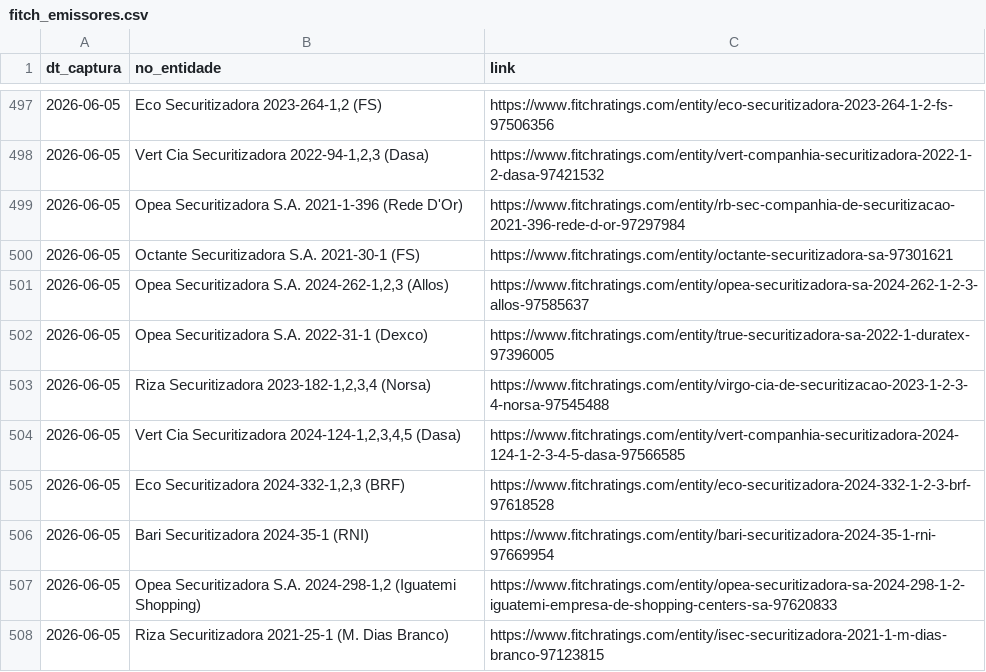
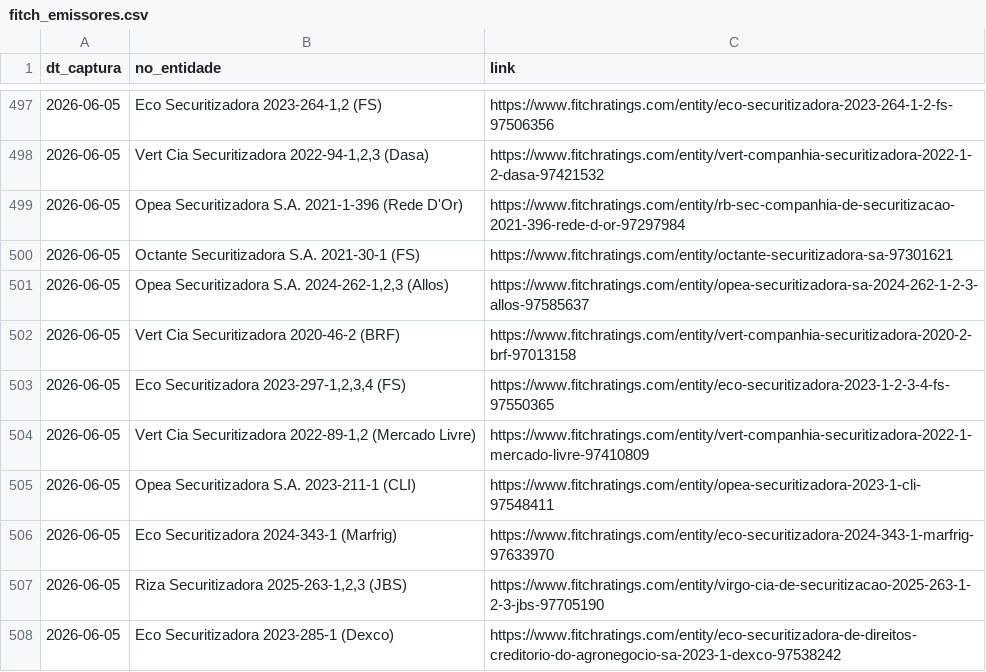
Before and after one commit to PulseDataLabs/PulseRatingsBrasil, a CSV file: data/fitch_emissores.csv, drawn as a sheet; only a part is shown, gaps mark what is left out; the shorter side is filled out with more unchanged rows; the diff covers the shown part only.

```diff
--- a/data/fitch_emissores.csv
+++ b/data/fitch_emissores.csv
@@ -501 +501,8 @@ dt_captura,no_entidade,link
 2026-06-05,"Opea Securitizadora S.A. 2024-262-1,2,3 (Allos)",https://www.fitchratings.com/entity/opea-securitizadora-sa-2024-262-1-2-3-allos-97585637
+2026-06-05,Vert Cia Securitizadora 2020-46-2 (BRF),https://www.fitchratings.com/entity/vert-companhia-securitizadora-2020-2-brf-97013158
+2026-06-05,"Eco Securitizadora 2023-297-1,2,3,4 (FS)",https://www.fitchratings.com/entity/eco-securitizadora-2023-1-2-3-4-fs-97550365
+2026-06-05,"Vert Cia Securitizadora 2022-89-1,2 (Mercado Livre)",https://www.fitchratings.com/entity/vert-companhia-securitizadora-2022-1-mercado-livre-97410809
+2026-06-05,Opea Securitizadora S.A. 2023-211-1 (CLI),https://www.fitchratings.com/entity/opea-securitizadora-2023-1-cli-97548411
+2026-06-05,Eco Securitizadora 2024-343-1 (Marfrig),https://www.fitchratings.com/entity/eco-securitizadora-2024-343-1-marfrig-97633970
+2026-06-05,"Riza Securitizadora 2025-263-1,2,3 (JBS)",https://www.fitchratings.com/entity/virgo-cia-de-securitizacao-2025-263-1-2-3-jbs-97705190
+2026-06-05,Eco Securitizadora 2023-285-1 (Dexco),https://www.fitchratings.com/entity/eco-securitizadora-de-direitos-creditorio-do-agronegocio-sa-2023-1-dexco-97538242
```
Also changed, not shown: 11 added rows and 14 moved rows elsewhere in this file, data/fitch_ratings.csv, 2 other files.
